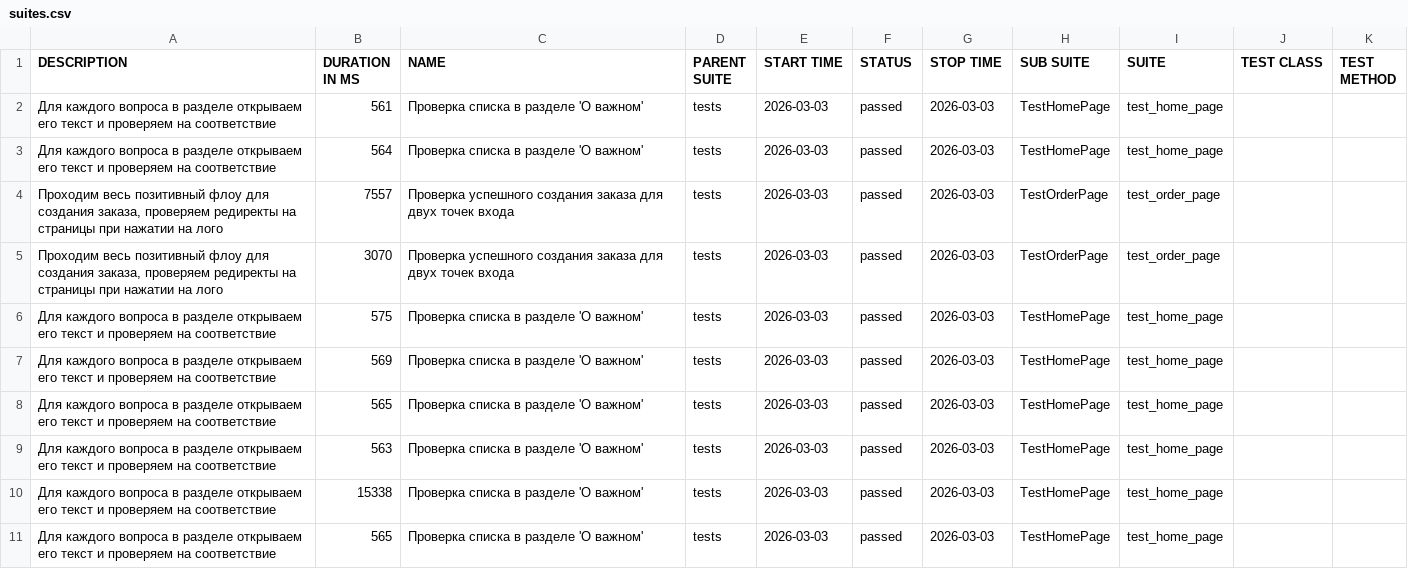
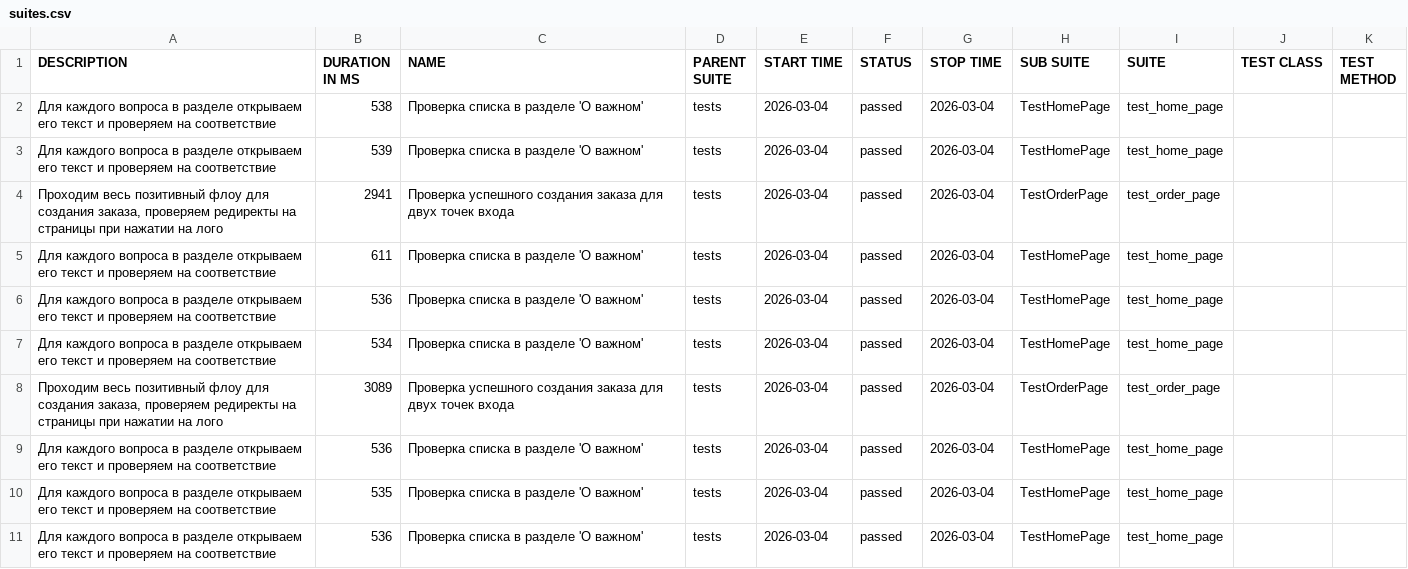
Before and after one commit to TurusovaXenia/Sprint_6, a CSV file: allure-report/data/suites.csv, drawn as a sheet.

Commit message:
feat: add allure report

```diff
--- a/allure-report/data/suites.csv
+++ b/allure-report/data/suites.csv
@@ -1,11 +1,11 @@
 "DESCRIPTION","DURATION IN MS","NAME","PARENT SUITE","START TIME","STATUS","STOP TIME","SUB SUITE","SUITE","TEST CLASS","TEST METHOD"
-"Для каждого вопроса в разделе открываем его текст и проверяем на соответствие","561","Проверка списка в разделе 'О важном'","tests","2026-03-03","passed","2026-03-03","TestHomePage","test_home_page","",""
-"Для каждого вопроса в разделе открываем его текст и проверяем на соответствие","564","Проверка списка в разделе 'О важном'","tests","2026-03-03","passed","2026-03-03","TestHomePage","test_home_page","",""
-"Проходим весь позитивный флоу для создания заказа, проверяем редиректы на страницы при нажатии на лого","7557","Проверка успешного создания заказа для двух точек входа","tests","2026-03-03","passed","2026-03-03","TestOrderPage","test_order_page","",""
-"Проходим весь позитивный флоу для создания заказа, проверяем редиректы на страницы при нажатии на лого","3070","Проверка успешного создания заказа для двух точек входа","tests","2026-03-03","passed","2026-03-03","TestOrderPage","test_order_page","",""
-"Для каждого вопроса в разделе открываем его текст и проверяем на соответствие","575","Проверка списка в разделе 'О важном'","tests","2026-03-03","passed","2026-03-03","TestHomePage","test_home_page","",""
-"Для каждого вопроса в разделе открываем его текст и проверяем на соответствие","569","Проверка списка в разделе 'О важном'","tests","2026-03-03","passed","2026-03-03","TestHomePage","test_home_page","",""
-"Для каждого вопроса в разделе открываем его текст и проверяем на соответствие","565","Проверка списка в разделе 'О важном'","tests","2026-03-03","passed","2026-03-03","TestHomePage","test_home_page","",""
-"Для каждого вопроса в разделе открываем его текст и проверяем на соответствие","563","Проверка списка в разделе 'О важном'","tests","2026-03-03","passed","2026-03-03","TestHomePage","test_home_page","",""
-"Для каждого вопроса в разделе открываем его текст и проверяем на соответствие","15338","Проверка списка в разделе 'О важном'","tests","2026-03-03","passed","2026-03-03","TestHomePage","test_home_page","",""
-"Для каждого вопроса в разделе открываем его текст и проверяем на соответствие","565","Проверка списка в разделе 'О важном'","tests","2026-03-03","passed","2026-03-03","TestHomePage","test_home_page","",""
+"Для каждого вопроса в разделе открываем его текст и проверяем на соответствие","538","Проверка списка в разделе 'О важном'","tests","2026-03-04","passed","2026-03-04","TestHomePage","test_home_page","",""
+"Для каждого вопроса в разделе открываем его текст и проверяем на соответствие","539","Проверка списка в разделе 'О важном'","tests","2026-03-04","passed","2026-03-04","TestHomePage","test_home_page","",""
+"Проходим весь позитивный флоу для создания заказа, проверяем редиректы на страницы при нажатии на лого","2941","Проверка успешного создания заказа для двух точек входа","tests","2026-03-04","passed","2026-03-04","TestOrderPage","test_order_page","",""
+"Для каждого вопроса в разделе открываем его текст и проверяем на соответствие","611","Проверка списка в разделе 'О важном'","tests","2026-03-04","passed","2026-03-04","TestHomePage","test_home_page","",""
+"Для каждого вопроса в разделе открываем его текст и проверяем на соответствие","536","Проверка списка в разделе 'О важном'","tests","2026-03-04","passed","2026-03-04","TestHomePage","test_home_page","",""
+"Для каждого вопроса в разделе открываем его текст и проверяем на соответствие","534","Проверка списка в разделе 'О важном'","tests","2026-03-04","passed","2026-03-04","TestHomePage","test_home_page","",""
+"Проходим весь позитивный флоу для создания заказа, проверяем редиректы на страницы при нажатии на лого","3089","Проверка успешного создания заказа для двух точек входа","tests","2026-03-04","passed","2026-03-04","TestOrderPage","test_order_page","",""
+"Для каждого вопроса в разделе открываем его текст и проверяем на соответствие","536","Проверка списка в разделе 'О важном'","tests","2026-03-04","passed","2026-03-04","TestHomePage","test_home_page","",""
+"Для каждого вопроса в разделе открываем его текст и проверяем на соответствие","535","Проверка списка в разделе 'О важном'","tests","2026-03-04","passed","2026-03-04","TestHomePage","test_home_page","",""
+"Для каждого вопроса в разделе открываем его текст и проверяем на соответствие","536","Проверка списка в разделе 'О важном'","tests","2026-03-04","passed","2026-03-04","TestHomePage","test_home_page","",""
```
Also changed, not shown: 52 other files.
